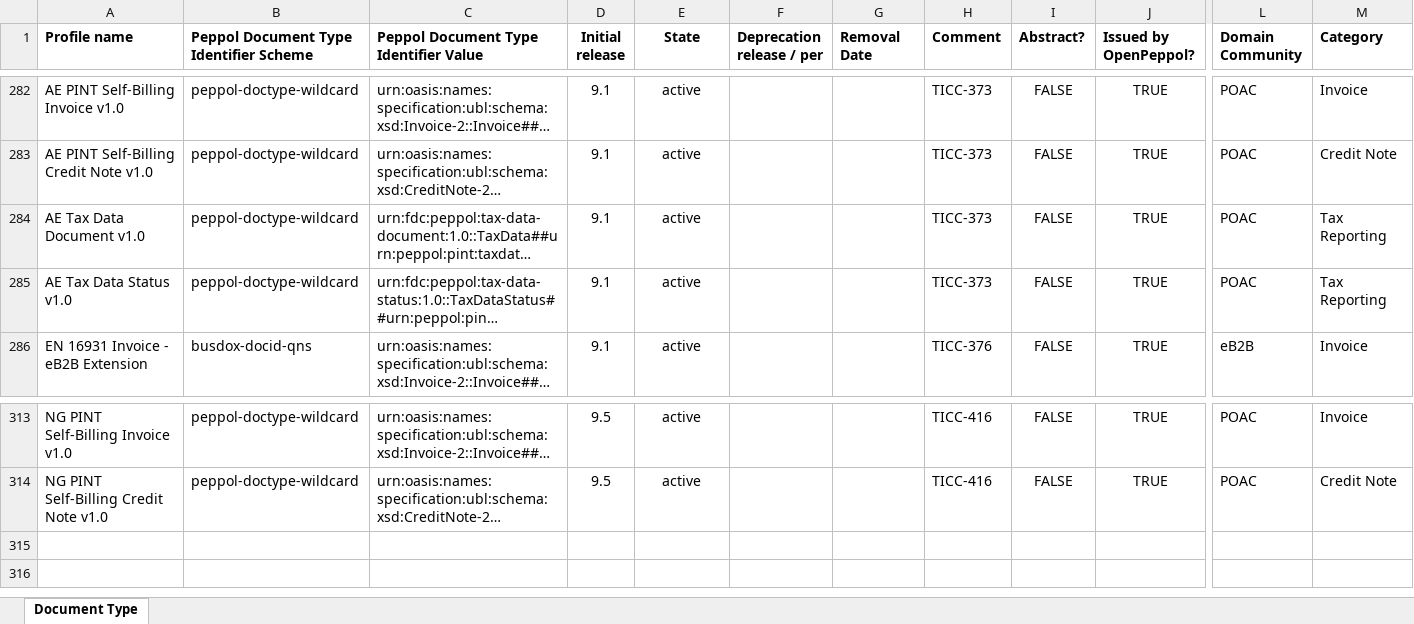
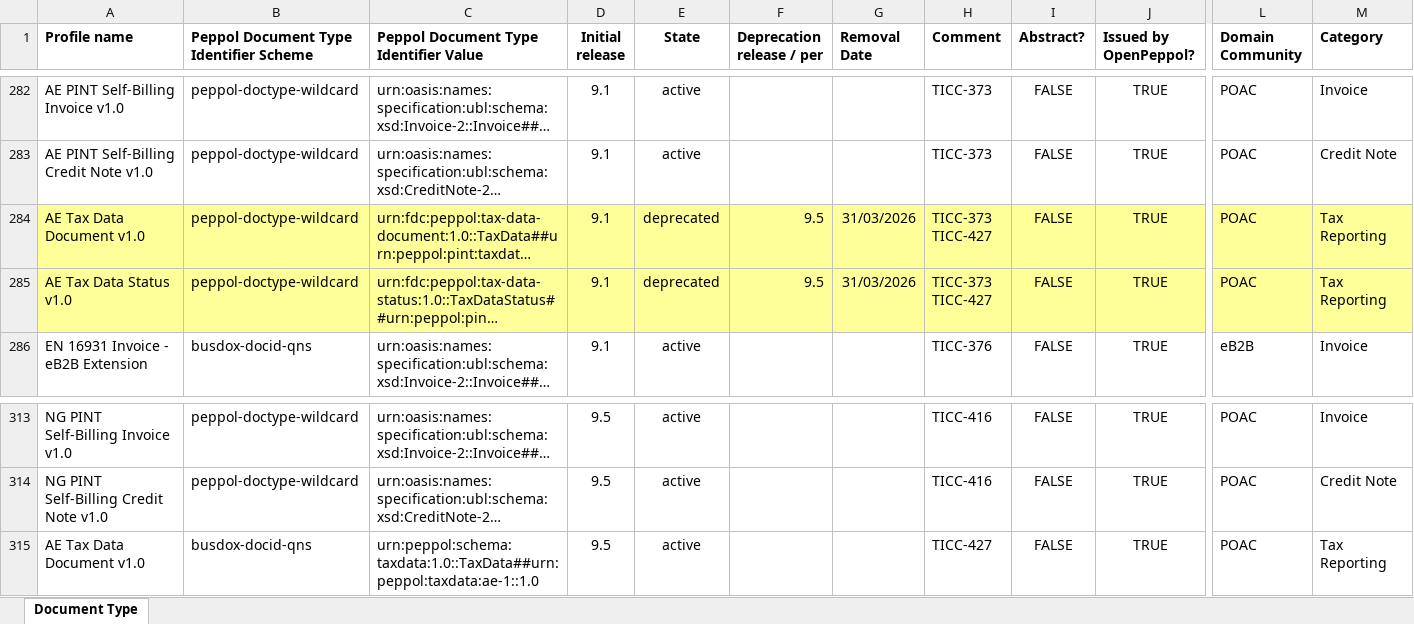
Before and after one commit to OpenPEPPOL/edec-codelists, an Excel workbook: work-in-progress/Peppol Code Lists - Document types v9.5.xlsx, sheet Document Type, drawn as a sheet; only a part is shown, gaps mark what is left out; long unchanged cells end in …; values as stored, in another font and other column widths than the file's, no borders; rows hold the shown columns only; ↵ is a line break in a cell; the diff covers the shown part only; the diff names each change by its address in the sheet, - before the commit and + after, or states it on an @@ line.

Commit message:
Implemented TICC-427

```diff
--- a/work-in-progress/Peppol Code Lists - Document types v9.5.xlsx (sheet Document Type)
+++ b/work-in-progress/Peppol Code Lists - Document types v9.5.xlsx (sheet Document Type)
-A284:M285 fill: none
+A284:M285 fill: #FFFF99
-E284:E285 (State): active
+E284:E285 (State): deprecated
-F284:F285 (Deprecation release / per): (empty)
+F284:F285 (Deprecation release / per): 9.5
-G284:G285 (Removal Date): (empty)
+G284:G285 (Removal Date): 31/03/2026
-H284:H285 (Comment): TICC-373
+H284:H285 (Comment): TICC-373 ↵ TICC-427
+row 315: AE Tax Data Document v1.0 | busdox-docid-qns | urn:peppol:schema:taxdata:1.0::TaxData##urn:peppol:taxdata:ae-1::1.0 | 9.5 | active |  |  | TICC-427 | FALSE | TRUE | POAC | Tax Reporting
```
Also changed, not shown: cell formats elsewhere in this sheet, 1 other file.
